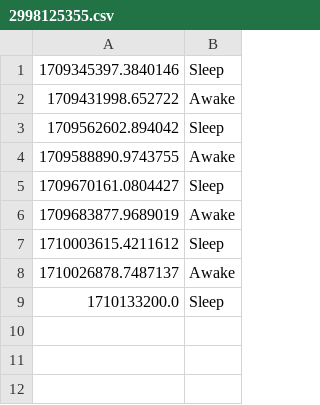
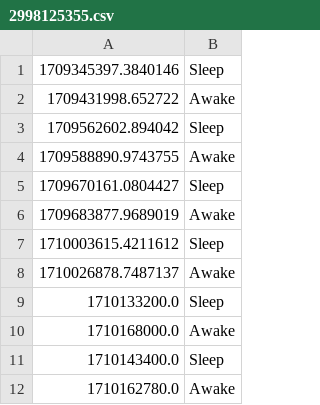
Before and after one commit to DaBiGu/Bi_Gu-bot, a CSV file: src/data/sleep/user_data/2998125355.csv, drawn as a sheet; the diff names each change by its address in the sheet, - before the commit and + after, or states it on an @@ line.

```diff
--- a/src/data/sleep/user_data/2998125355.csv
+++ b/src/data/sleep/user_data/2998125355.csv
+row 10: 1710168000.0 | Awake
+row 11: 1710143400.0 | Sleep
+row 12: 1710162780.0 | Awake
```
Also changed, not shown: src/data/sleep/user_data/2306096281.csv, 4 other files.
